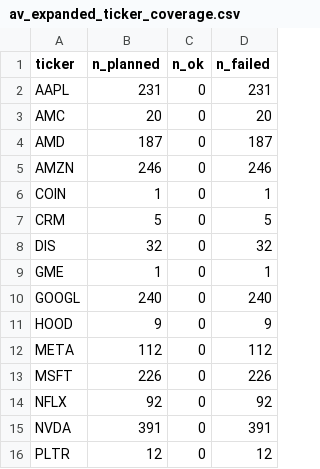
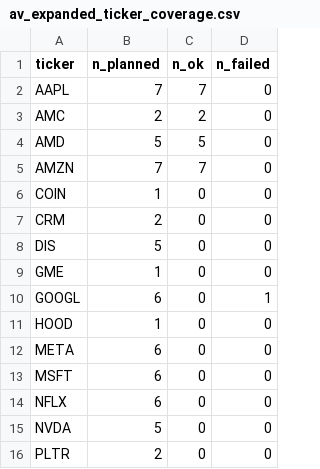
Before and after one commit to Scott-Switzer/finfluencer-alpha, a CSV file: data/exports/final_paper_package_v2_expanded/news_alpha_vantage_expanded/av_expanded_ticker_coverage.csv, drawn as a sheet; only a part is shown; the diff covers the shown part only.

```diff
--- a/data/exports/final_paper_package_v2_expanded/news_alpha_vantage_expanded/av_expanded_ticker_coverage.csv
+++ b/data/exports/final_paper_package_v2_expanded/news_alpha_vantage_expanded/av_expanded_ticker_coverage.csv
@@ -1,16 +1,16 @@
 ticker,n_planned,n_ok,n_failed
-AAPL,231,0,231
-AMC,20,0,20
-AMD,187,0,187
-AMZN,246,0,246
-COIN,1,0,1
-CRM,5,0,5
-DIS,32,0,32
-GME,1,0,1
-GOOGL,240,0,240
-HOOD,9,0,9
-META,112,0,112
-MSFT,226,0,226
-NFLX,92,0,92
-NVDA,391,0,391
-PLTR,12,0,12
+AAPL,7,7,0
+AMC,2,2,0
+AMD,5,5,0
+AMZN,7,7,0
+COIN,1,0,0
+CRM,2,0,0
+DIS,5,0,0
+GME,1,0,0
+GOOGL,6,0,1
+HOOD,1,0,0
+META,6,0,0
+MSFT,6,0,0
+NFLX,6,0,0
+NVDA,5,0,0
+PLTR,2,0,0
```
Also changed, not shown: 15 edited cells elsewhere in this file, data/exports/final_paper_package_v2_expanded/calendar_time_factor_regressions/01_calendar_time_hac_regressions.csv, data/exports/final_paper_package_v2_expanded/confounds_expanded/01_v2_master_confound_panel_expanded.csv, 20 other files.
